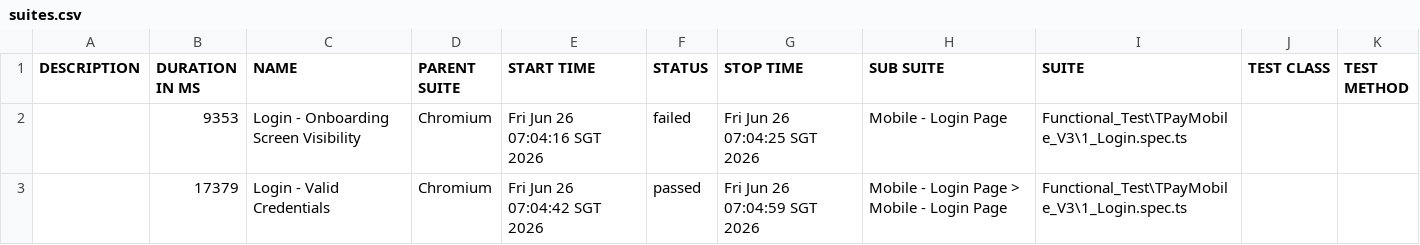
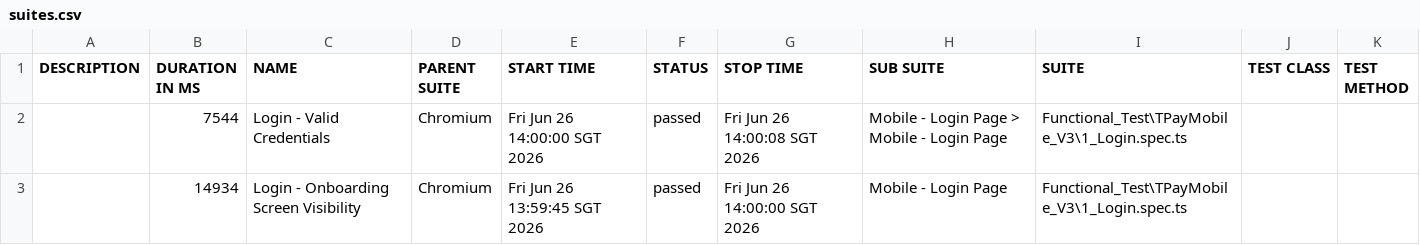
Before and after one commit to jmendozaqa24/TraxionPay-V3, a CSV file: data/suites.csv, drawn as a sheet.

```diff
--- a/data/suites.csv
+++ b/data/suites.csv
@@ -1,3 +1,3 @@
 "DESCRIPTION","DURATION IN MS","NAME","PARENT SUITE","START TIME","STATUS","STOP TIME","SUB SUITE","SUITE","TEST CLASS","TEST METHOD"
-"","9353","Login - Onboarding Screen Visibility","Chromium","Fri Jun 26 07:04:16 SGT 2026","failed","Fri Jun 26 07:04:25 SGT 2026","Mobile - Login Page","Functional_Test\TPayMobile_V3\1_Login.spec.ts","",""
-"","17379","Login - Valid Credentials","Chromium","Fri Jun 26 07:04:42 SGT 2026","passed","Fri Jun 26 07:04:59 SGT 2026","Mobile - Login Page > Mobile - Login Page","Functional_Test\TPayMobile_V3\1_Login.spec.ts","",""
+"","7544","Login - Valid Credentials","Chromium","Fri Jun 26 14:00:00 SGT 2026","passed","Fri Jun 26 14:00:08 SGT 2026","Mobile - Login Page > Mobile - Login Page","Functional_Test\TPayMobile_V3\1_Login.spec.ts","",""
+"","14934","Login - Onboarding Screen Visibility","Chromium","Fri Jun 26 13:59:45 SGT 2026","passed","Fri Jun 26 14:00:00 SGT 2026","Mobile - Login Page","Functional_Test\TPayMobile_V3\1_Login.spec.ts","",""
```
Also changed, not shown: 38 other files.
